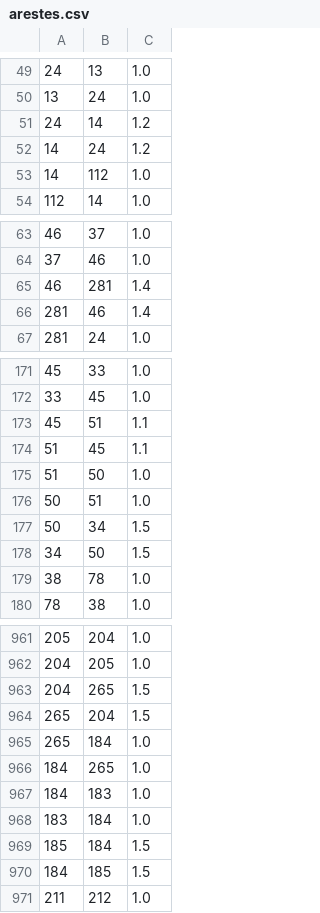
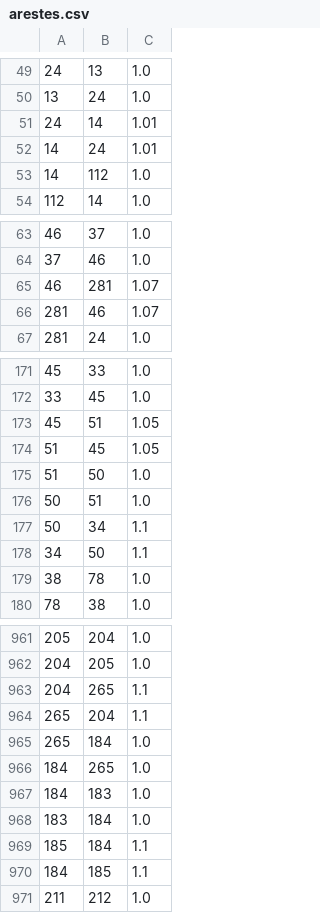
Before and after one commit to MarcBen05/TR, a CSV file: Programa/arestes.csv, drawn as a sheet; only a part is shown, gaps mark what is left out; the diff covers the shown part only.

```diff
--- a/Programa/arestes.csv
+++ b/Programa/arestes.csv
@@ -50,4 +50,4 @@
 13,24,1.0
-24,14,1.2
-14,24,1.2
+24,14,1.01
+14,24,1.01
 14,112,1.0
@@ -64,4 +64,4 @@
 37,46,1.0
-46,281,1.4
-281,46,1.4
+46,281,1.07
+281,46,1.07
 281,24,1.0
@@ -172,8 +172,8 @@
 33,45,1.0
-45,51,1.1
-51,45,1.1
+45,51,1.05
+51,45,1.05
 51,50,1.0
 50,51,1.0
-50,34,1.5
-34,50,1.5
+50,34,1.1
+34,50,1.1
 38,78,1.0
@@ -962,4 +962,4 @@
 204,205,1.0
-204,265,1.5
-265,204,1.5
+204,265,1.1
+265,204,1.1
 265,184,1.0
@@ -968,4 +968,4 @@
 183,184,1.0
-185,184,1.5
-184,185,1.5
+185,184,1.1
+184,185,1.1
 211,212,1.0
```
Also changed, not shown: 1 added row, 3 removed rows and 48 edited cells elsewhere in this file, Programa/vertexs.csv, 7 other files.
